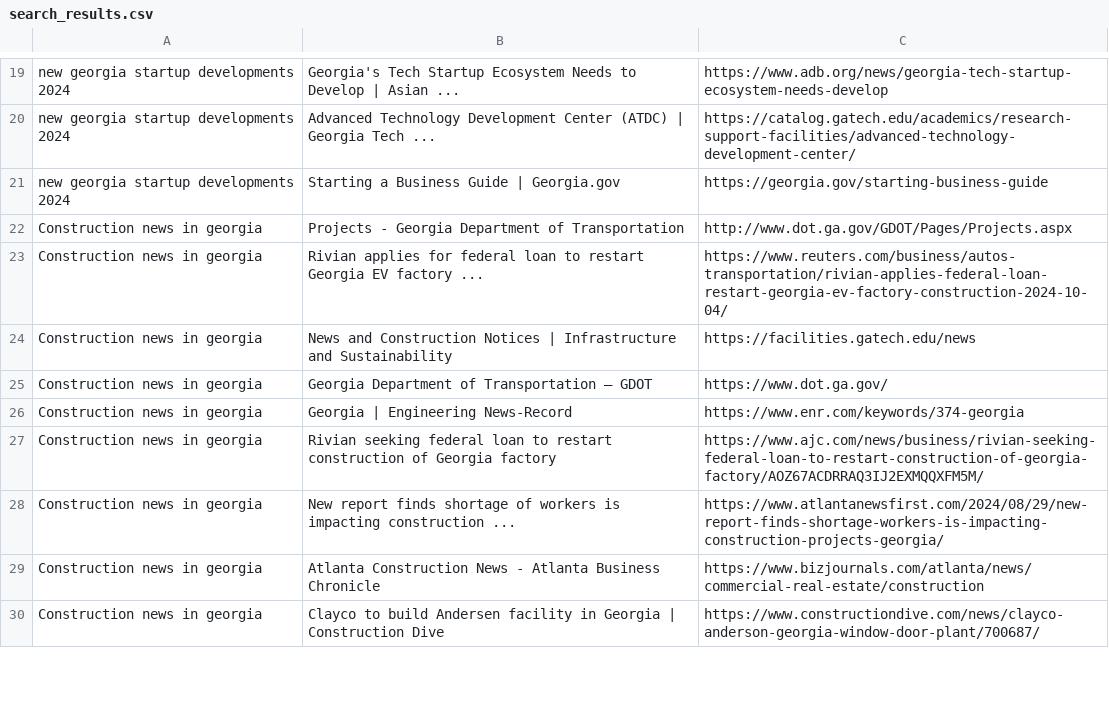
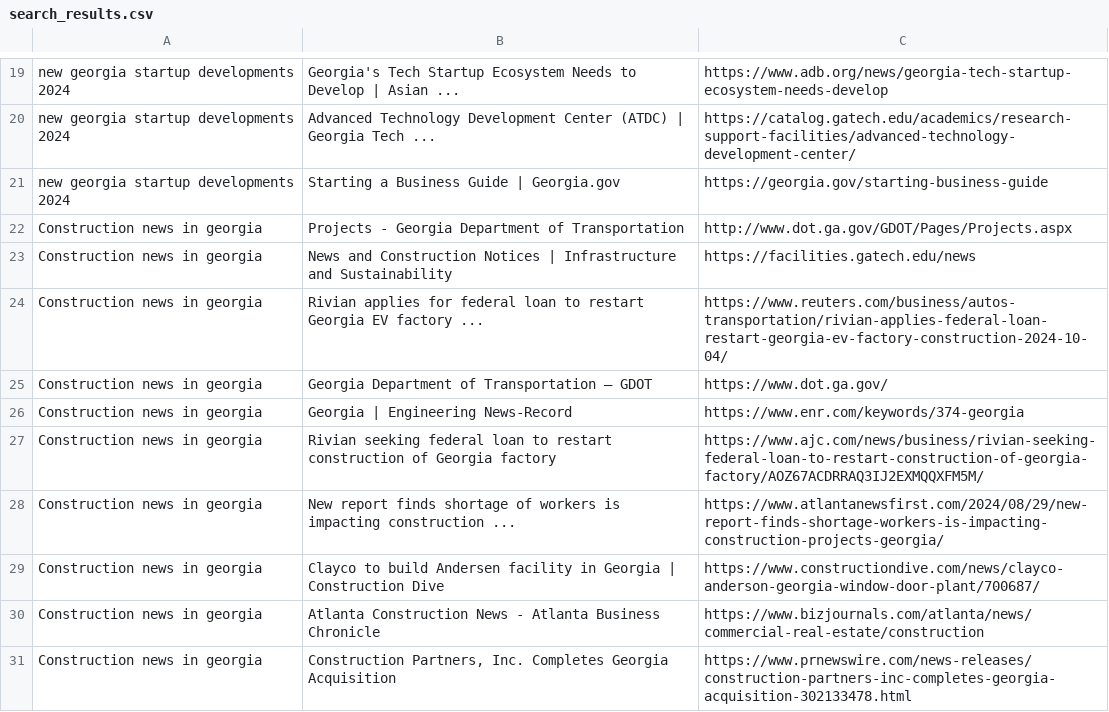
Before and after one commit to michael-wang0605/atlrealinvestment, a CSV file: search_results.csv, drawn as a sheet; only a part is shown, gaps mark what is left out; the diff covers the shown part only.

```diff
--- a/search_results.csv
+++ b/search_results.csv
@@ -22,4 +22,4 @@ new georgia startup developments 2024,Starting a Business Guide | Georgia.gov,ht
 Construction news in georgia,Projects - Georgia Department of Transportation,http://www.dot.ga.gov/GDOT/Pages/Projects.aspx
+Construction news in georgia,News and Construction Notices | Infrastructure and Sustainability,https://facilities.gatech.edu/news
 Construction news in georgia,Rivian applies for federal loan to restart Georgia EV factory ...,https://www.reuters.com/business/autos-transportation/rivian-applies-federal-loan-restart-georgia-ev-factory-construction-2024-10-04/
-Construction news in georgia,News and Construction Notices | Infrastructure and Sustainability,https://facilities.gatech.edu/news
 Construction news in georgia,Georgia Department of Transportation – GDOT,https://www.dot.ga.gov/
@@ -28,3 +28,4 @@ Construction news in georgia,Rivian seeking federal loan to restart construction
 Construction news in georgia,New report finds shortage of workers is impacting construction ...,https://www.atlantanewsfirst.com/2024/08/29/new-report-finds-shortage-workers-is-impacting-construction-projects-georgia/
+Construction news in georgia,Clayco to build Andersen facility in Georgia | Construction Dive,https://www.constructiondive.com/news/clayco-anderson-georgia-window-door-plant/700687/
 Construction news in georgia,Atlanta Construction News - Atlanta Business Chronicle,https://www.bizjournals.com/atlanta/news/commercial-real-estate/construction
-Construction news in georgia,Clayco to build Andersen facility in Georgia | Construction Dive,https://www.constructiondive.com/news/clayco-anderson-georgia-window-door-plant/700687/
+Construction news in georgia,"Construction Partners, Inc. Completes Georgia Acquisition",https://www.prnewswire.com/news-releases/construction-partners-inc-completes-georgia-acquisition-302133478.html
```
Also changed, not shown: 3 added rows, 5 removed rows, 3 moved rows and 3 edited cells elsewhere in this file, 3 other files.
